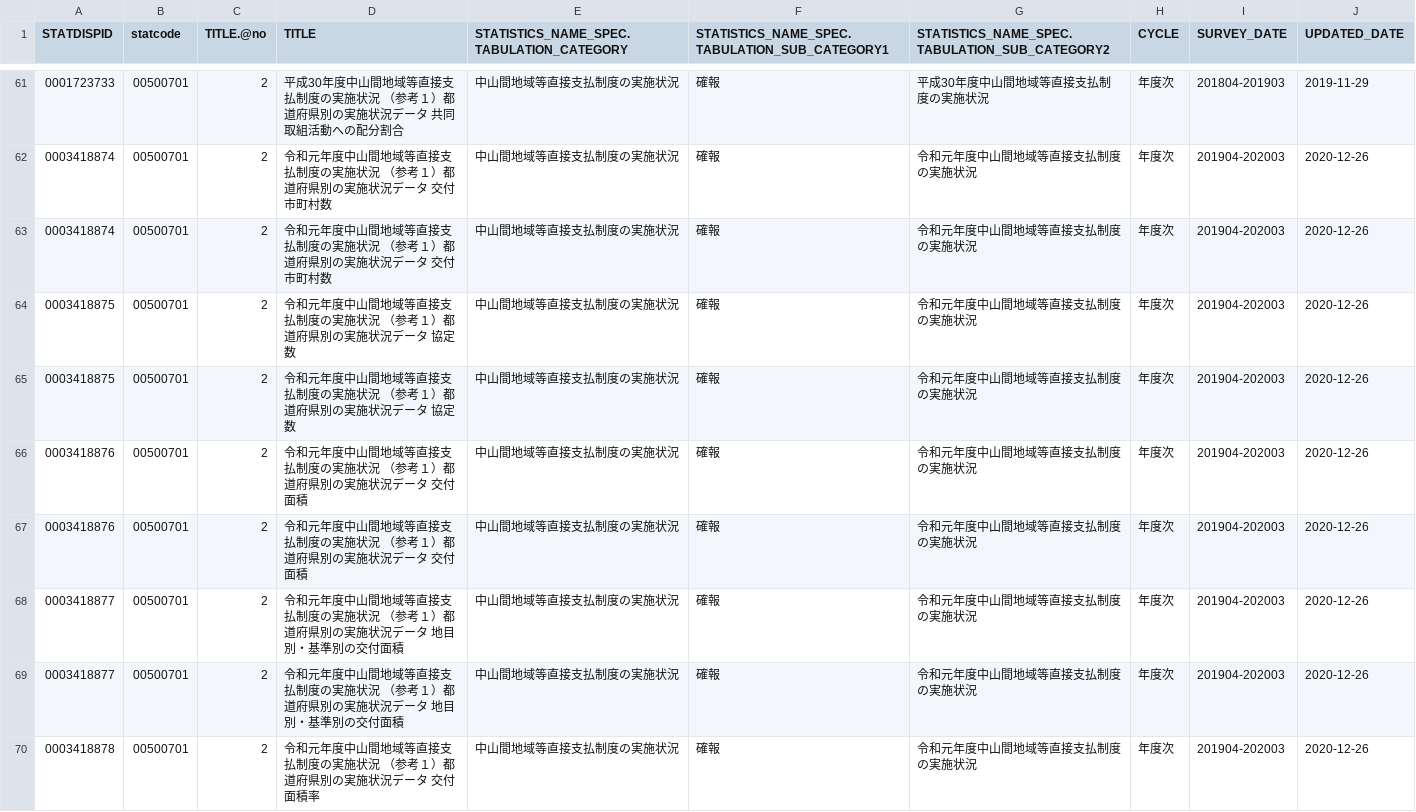
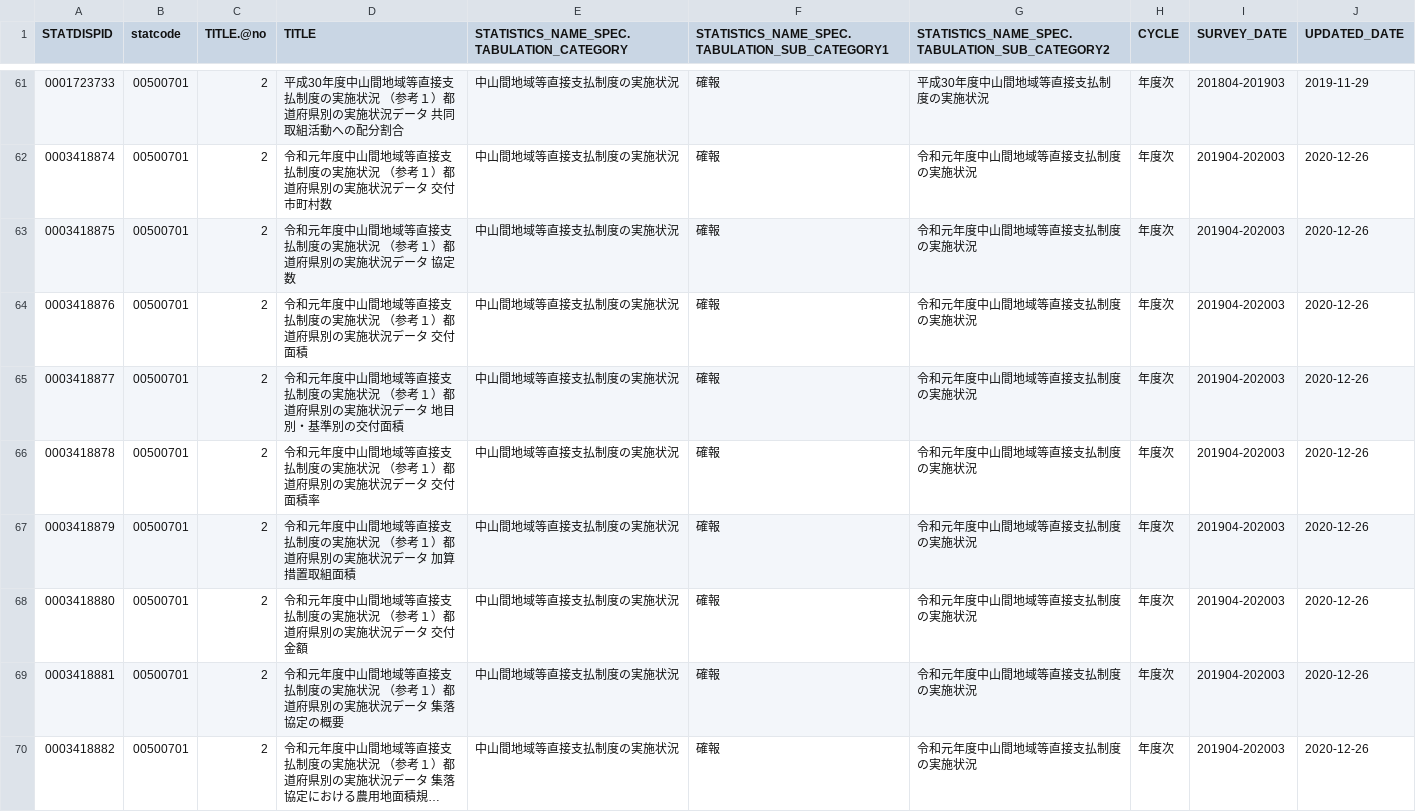
Before and after one commit to tsutomu-nagano/resume, a CSV file: resource/tables/00500701_tables.csv, drawn as a sheet; only a part is shown, gaps mark what is left out; the shorter side is filled out with more unchanged rows; long unchanged cells end in …; the diff covers the shown part only.

```diff
--- a/resource/tables/00500701_tables.csv
+++ b/resource/tables/00500701_tables.csv
@@ -62,8 +62,4 @@
 "0003418874","00500701","2","令和元年度中山間地域等直接支払制度の実施状況 （参考１）都道府県別の実施状況データ　交付市町村数","中山間地域等直接支払制度の実施状況","確報","令和元年度中山間地域等直接支払制度の実施状況","年度次","201904-202003","2020-12-26"
-"0003418874","00500701","2","令和元年度中山間地域等直接支払制度の実施状況 （参考１）都道府県別の実施状況データ　交付市町村数","中山間地域等直接支払制度の実施状況","確報","令和元年度中山間地域等直接支払制度の実施状況","年度次","201904-202003","2020-12-26"
-"0003418875","00500701","2","令和元年度中山間地域等直接支払制度の実施状況 （参考１）都道府県別の実施状況データ　協定数","中山間地域等直接支払制度の実施状況","確報","令和元年度中山間地域等直接支払制度の実施状況","年度次","201904-202003","2020-12-26"
 "0003418875","00500701","2","令和元年度中山間地域等直接支払制度の実施状況 （参考１）都道府県別の実施状況データ　協定数","中山間地域等直接支払制度の実施状況","確報","令和元年度中山間地域等直接支払制度の実施状況","年度次","201904-202003","2020-12-26"
 "0003418876","00500701","2","令和元年度中山間地域等直接支払制度の実施状況 （参考１）都道府県別の実施状況データ　交付面積","中山間地域等直接支払制度の実施状況","確報","令和元年度中山間地域等直接支払制度の実施状況","年度次","201904-202003","2020-12-26"
-"0003418876","00500701","2","令和元年度中山間地域等直接支払制度の実施状況 （参考１）都道府県別の実施状況データ　交付面積","中山間地域等直接支払制度の実施状況","確報","令和元年度中山間地域等直接支払制度の実施状況","年度次","201904-202003","2020-12-26"
-"0003418877","00500701","2","令和元年度中山間地域等直接支払制度の実施状況 （参考１）都道府県別の実施状況データ　地目別・基準別の交付面積","中山間地域等直接支払制度の実施状況","確報","令和元年度中山間地域等直接支払制度の実施状況","年度次","201904-202003","2020-12-26"
 "0003418877","00500701","2","令和元年度中山間地域等直接支払制度の実施状況 （参考１）都道府県別の実施状況データ　地目別・基準別の交付面積","中山間地域等直接支払制度の実施状況","確報","令和元年度中山間地域等直接支払制度の実施状況","年度次","201904-202003","2020-12-26"
```
Also changed, not shown: 11 removed rows elsewhere in this file, resource/tables/00200502_tables.csv, resource/tables/00200541_tables.csv, 32 other files.
